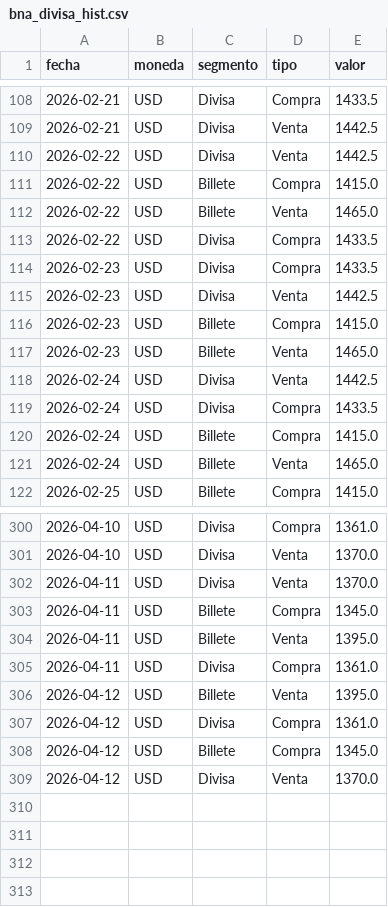
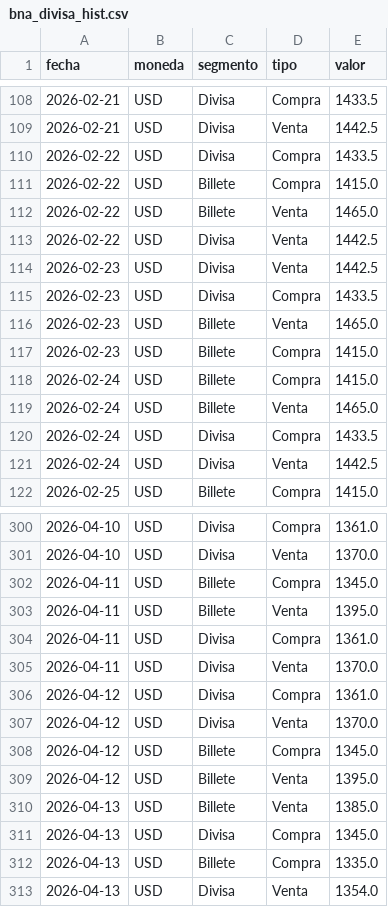
Before and after one commit to gautopablo/Dolar-BNA-Divisa, a CSV file: bna_divisa_hist.csv, drawn as a sheet; only a part is shown, gaps mark what is left out; the diff covers the shown part only.

```diff
--- a/bna_divisa_hist.csv
+++ b/bna_divisa_hist.csv
@@ -109,14 +109,14 @@ fecha,moneda,segmento,tipo,valor
 2026-02-21,USD,Divisa,Venta,1442.5
-2026-02-22,USD,Divisa,Venta,1442.5
+2026-02-22,USD,Divisa,Compra,1433.5
 2026-02-22,USD,Billete,Compra,1415.0
 2026-02-22,USD,Billete,Venta,1465.0
-2026-02-22,USD,Divisa,Compra,1433.5
+2026-02-22,USD,Divisa,Venta,1442.5
+2026-02-23,USD,Divisa,Venta,1442.5
 2026-02-23,USD,Divisa,Compra,1433.5
-2026-02-23,USD,Divisa,Venta,1442.5
+2026-02-23,USD,Billete,Venta,1465.0
 2026-02-23,USD,Billete,Compra,1415.0
-2026-02-23,USD,Billete,Venta,1465.0
-2026-02-24,USD,Divisa,Venta,1442.5
-2026-02-24,USD,Divisa,Compra,1433.5
 2026-02-24,USD,Billete,Compra,1415.0
 2026-02-24,USD,Billete,Venta,1465.0
+2026-02-24,USD,Divisa,Compra,1433.5
+2026-02-24,USD,Divisa,Venta,1442.5
 2026-02-25,USD,Billete,Compra,1415.0
@@ -301,3 +301,2 @@ fecha,moneda,segmento,tipo,valor
 2026-04-10,USD,Divisa,Venta,1370.0
-2026-04-11,USD,Divisa,Venta,1370.0
 2026-04-11,USD,Billete,Compra,1345.0
@@ -305,5 +304,10 @@ fecha,moneda,segmento,tipo,valor
 2026-04-11,USD,Divisa,Compra,1361.0
+2026-04-11,USD,Divisa,Venta,1370.0
+2026-04-12,USD,Divisa,Compra,1361.0
+2026-04-12,USD,Divisa,Venta,1370.0
+2026-04-12,USD,Billete,Compra,1345.0
 2026-04-12,USD,Billete,Venta,1395.0
-2026-04-12,USD,Divisa,Compra,1361.0
-2026-04-12,USD,Billete,Compra,1345.0
-2026-04-12,USD,Divisa,Venta,1370.0
+2026-04-13,USD,Billete,Venta,1385.0
+2026-04-13,USD,Divisa,Compra,1345.0
+2026-04-13,USD,Billete,Compra,1335.0
+2026-04-13,USD,Divisa,Venta,1354.0
```
Also changed, not shown: 68 moved rows elsewhere in this file, bna_dolar_billete_hist.csv, bna_dolar_divisa_hist.csv.
